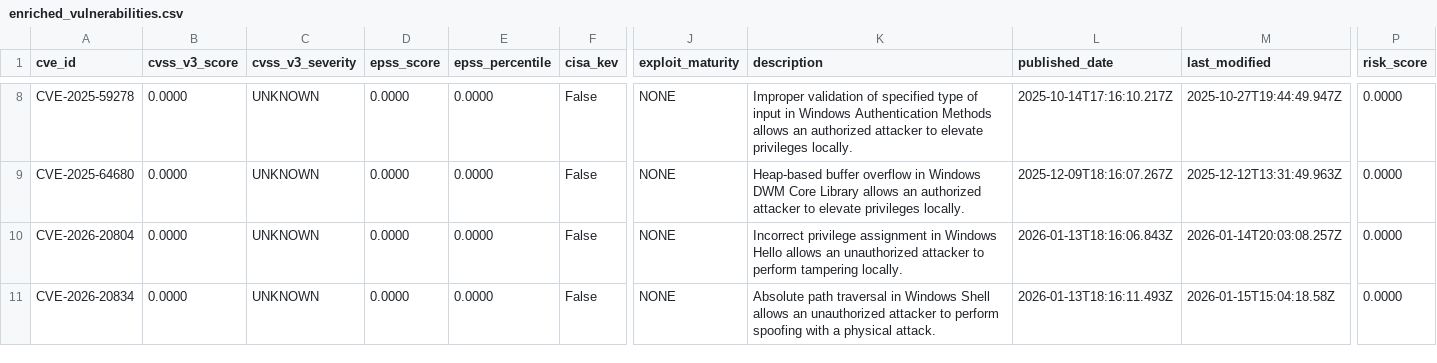
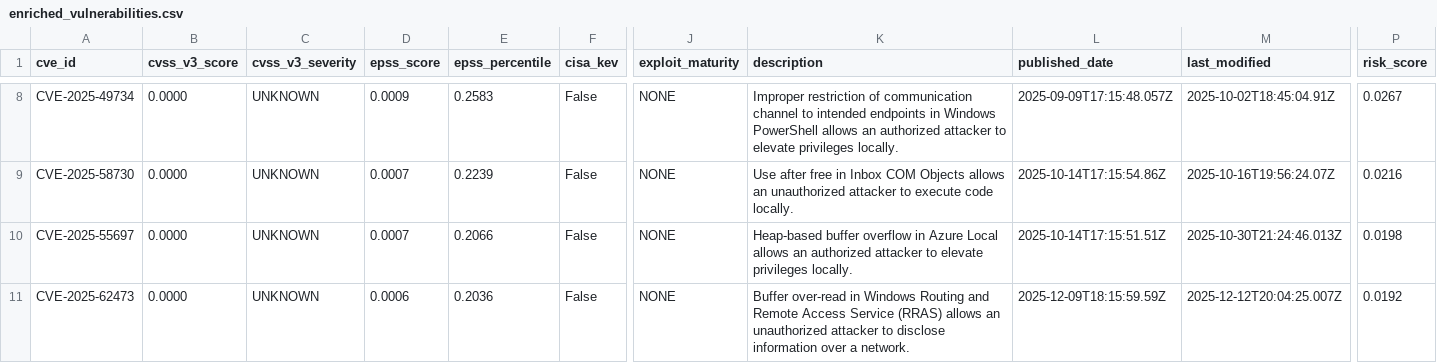
Before and after one commit to prajwalpoovanna/Vulncheck, a CSV file: analysis/enriched_vulnerabilities.csv, drawn as a sheet; only a part is shown, gaps mark what is left out; the diff covers the shown part only; the diff names each change by its address in the sheet, - before the commit and + after, or states it on an @@ line.

```diff
--- a/analysis/enriched_vulnerabilities.csv
+++ b/analysis/enriched_vulnerabilities.csv
-A8 (cve_id): CVE-2025-59278
+A8 (cve_id): CVE-2025-49734
-D8 (epss_score): 0.0000
+D8 (epss_score): 0.0009
-E8 (epss_percentile): 0.0000
+E8 (epss_percentile): 0.2583
-K8 (description): Improper validation of specified type of input in Windows Authentication Methods allows an…
+K8 (description): Improper restriction of communication channel to intended endpoints in Windows PowerShell allows an…
-L8 (published_date): 2025-10-14T17:16:10.217Z
+L8 (published_date): 2025-09-09T17:15:48.057Z
-M8 (last_modified): 2025-10-27T19:44:49.947Z
+M8 (last_modified): 2025-10-02T18:45:04.91Z
-P8 (risk_score): 0.0000
+P8 (risk_score): 0.0267
-A9 (cve_id): CVE-2025-64680
+A9 (cve_id): CVE-2025-58730
-D9:D10 (epss_score): 0.0000
+D9:D10 (epss_score): 0.0007
-E9 (epss_percentile): 0.0000
+E9 (epss_percentile): 0.2239
-K9 (description): Heap-based buffer overflow in Windows DWM Core Library allows an authorized attacker to elevate privileges locally.
+K9 (description): Use after free in Inbox COM Objects allows an unauthorized attacker to execute code locally.
-L9 (published_date): 2025-12-09T18:16:07.267Z
+L9 (published_date): 2025-10-14T17:15:54.86Z
-M9 (last_modified): 2025-12-12T13:31:49.963Z
+M9 (last_modified): 2025-10-16T19:56:24.07Z
-P9 (risk_score): 0.0000
+P9 (risk_score): 0.0216
-A10 (cve_id): CVE-2026-20804
+A10 (cve_id): CVE-2025-55697
-E10 (epss_percentile): 0.0000
+E10 (epss_percentile): 0.2066
-K10 (description): Incorrect privilege assignment in Windows Hello allows an unauthorized attacker to perform tampering locally.
+K10 (description): Heap-based buffer overflow in Azure Local allows an authorized attacker to elevate privileges locally.
-L10 (published_date): 2026-01-13T18:16:06.843Z
+L10 (published_date): 2025-10-14T17:15:51.51Z
-M10 (last_modified): 2026-01-14T20:03:08.257Z
+M10 (last_modified): 2025-10-30T21:24:46.013Z
-P10 (risk_score): 0.0000
+P10 (risk_score): 0.0198
-A11 (cve_id): CVE-2026-20834
+A11 (cve_id): CVE-2025-62473
-D11 (epss_score): 0.0000
+D11 (epss_score): 0.0006
-E11 (epss_percentile): 0.0000
+E11 (epss_percentile): 0.2036
-K11 (description): Absolute path traversal in Windows Shell allows an unauthorized attacker to perform spoofing with a physical attack.
+K11 (description): Buffer over-read in Windows Routing and Remote Access Service (RRAS) allows an unauthorized attacker to disclose information over a network.
-L11 (published_date): 2026-01-13T18:16:11.493Z
+L11 (published_date): 2025-12-09T18:15:59.59Z
-M11 (last_modified): 2026-01-15T15:04:18.58Z
+M11 (last_modified): 2025-12-12T20:04:25.007Z
-P11 (risk_score): 0.0000
+P11 (risk_score): 0.0192
```
Also changed, not shown: 2 added rows, 2 removed rows and 22 edited cells elsewhere in this file, 16 other files.
